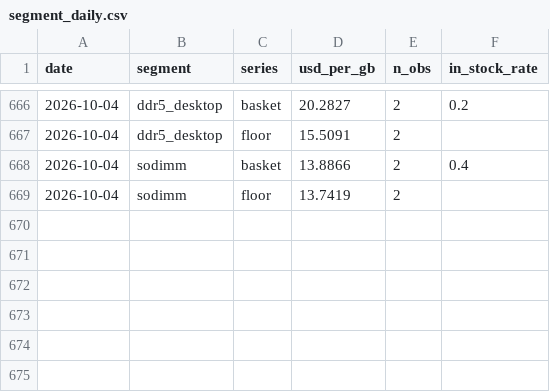
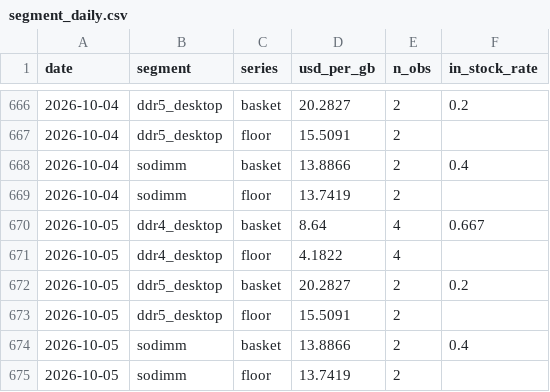
Before and after one commit to hthommasson/memory-market-tracker, a CSV file: docs/data/segment_daily.csv, drawn as a sheet; only a part is shown, gaps mark what is left out.

```diff
--- a/docs/data/segment_daily.csv
+++ b/docs/data/segment_daily.csv
@@ -669 +669,7 @@ date,segment,series,usd_per_gb,n_obs,in_stock_rate
 2026-10-04,sodimm,floor,13.7419,2,
+2026-10-05,ddr4_desktop,basket,8.64,4,0.667
+2026-10-05,ddr4_desktop,floor,4.1822,4,
+2026-10-05,ddr5_desktop,basket,20.2827,2,0.2
+2026-10-05,ddr5_desktop,floor,15.5091,2,
+2026-10-05,sodimm,basket,13.8866,2,0.4
+2026-10-05,sodimm,floor,13.7419,2,
```
Also changed, not shown: docs/data/composite_regime.csv, docs/data/dist_obs.csv, 5 other files.
